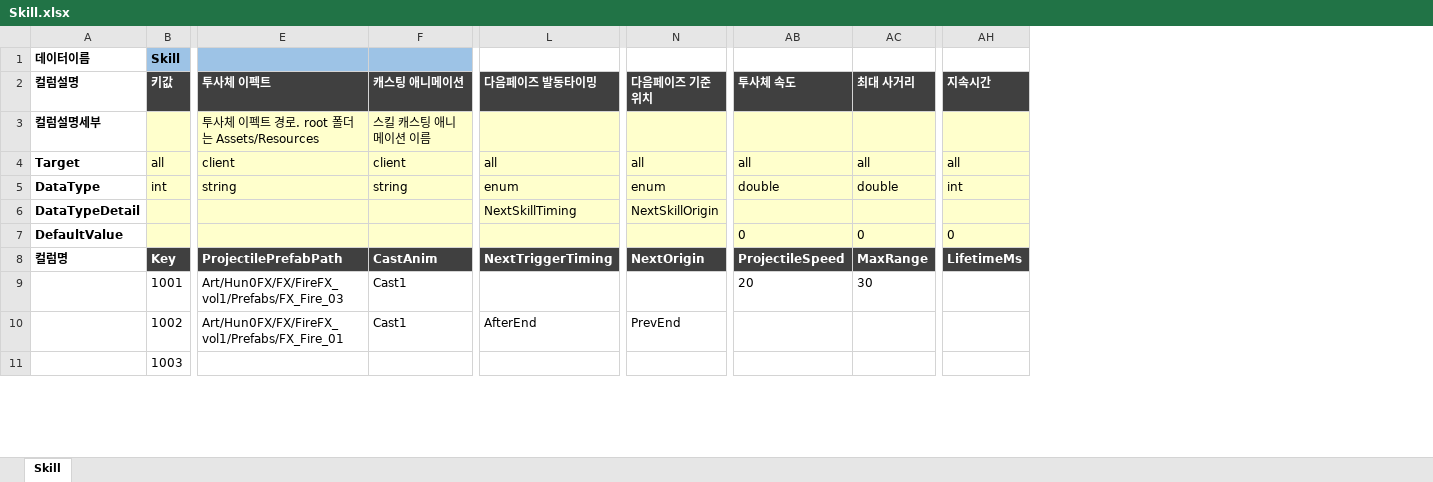
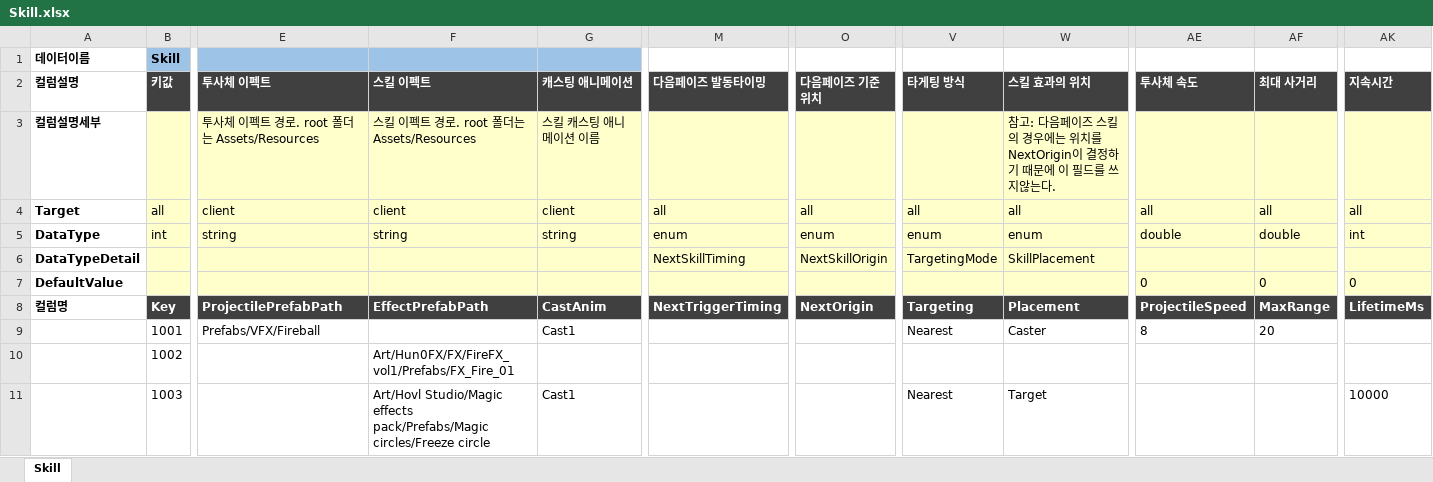
Before and after one commit to TrynBug/MMOGameServerProject, an Excel workbook: Development/Common/GameData/Skill.xlsx, sheet Skill, drawn as a sheet; only a part is shown, gaps mark what is left out; values as stored, in another font and other column widths than the file's, no borders; addresses are those after the commit; the diff covers the shown part only; the diff names each change by its address in the sheet, - before the commit and + after, or states it on an @@ line.

```diff
--- a/Development/Common/GameData/Skill.xlsx (sheet Skill)
+++ b/Development/Common/GameData/Skill.xlsx (sheet Skill)
+column F (스킬 이펙트), rows 3-11: 스킬 이펙트 경로. root 폴더는 Assets/Resources | client | string |  |  | EffectPrefabPath |  | Art/Hun0FX/FX/FireFX_vol1/Prefabs/FX_Fire_01 | Art/Hovl Studio/Magic effects pack/Prefabs/Magic circles/Freeze circle
+column V (타게팅 방식), rows 4-11: all | enum | TargetingMode |  | Targeting | Nearest |  | Nearest
+column W (스킬 효과의 위치), rows 3-11: 참고: 다음페이즈 스킬의 경우에는 위치를 NextOrigin이 결정하기 때문에 이 필드를 쓰지않는다. | all | enum | SkillPlacement |  | Placement | Caster |  | Target
-E9 (투사체 이펙트): Art/Hun0FX/FX/FireFX_vol1/Prefabs/FX_Fire_03
+E9 (투사체 이펙트): Prefabs/VFX/Fireball
-AE9 (투사체 속도): 20
+AE9 (투사체 속도): 8
-AF9 (최대 사거리): 30
+AF9 (최대 사거리): 20
-E10 (투사체 이펙트): Art/Hun0FX/FX/FireFX_vol1/Prefabs/FX_Fire_01
+E10 (투사체 이펙트): (empty)
-G10 (캐스팅 애니메이션): Cast1
+G10 (캐스팅 애니메이션): (empty)
-M10 (다음페이즈 발동타이밍): AfterEnd
+M10 (다음페이즈 발동타이밍): (empty)
-O10 (다음페이즈 기준위치): PrevEnd
+O10 (다음페이즈 기준위치): (empty)
-G11 (캐스팅 애니메이션): (empty)
+G11 (캐스팅 애니메이션): Cast1
-AK11 (지속시간): (empty)
+AK11 (지속시간): 10000
```
Also changed, not shown: 20 edited cells elsewhere in this sheet, Development/Common/GameData/Enum/GameEnum.xlsx, 8 other files.
